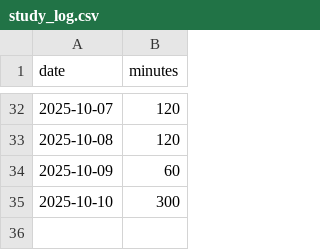
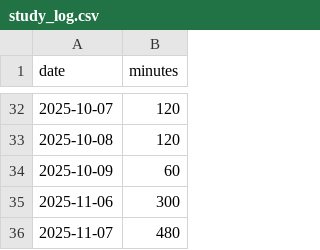
Before and after one commit to poposann0746/til, a CSV file: data/study_log.csv, drawn as a sheet; only a part is shown, gaps mark what is left out.

Commit message:
Update study log with new entries for November

```diff
--- a/data/study_log.csv
+++ b/data/study_log.csv
@@ -34,2 +34,3 @@ date,minutes
 2025-10-09,60
-2025-10-10,300
+2025-11-06,300
+2025-11-07,480
```
